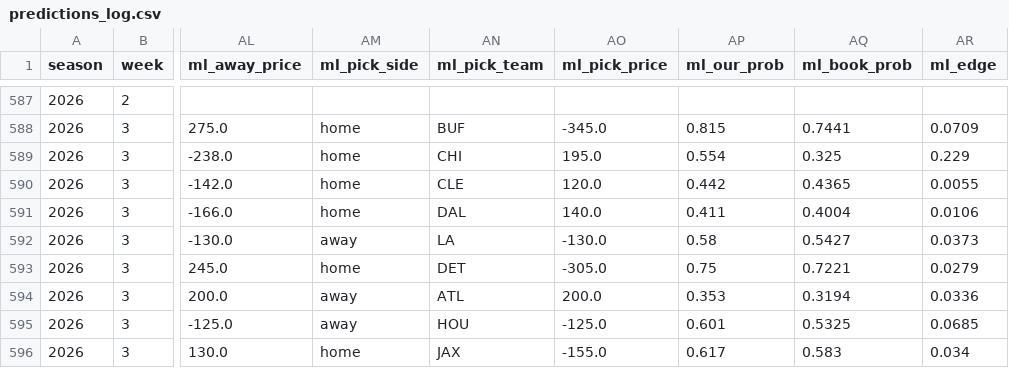
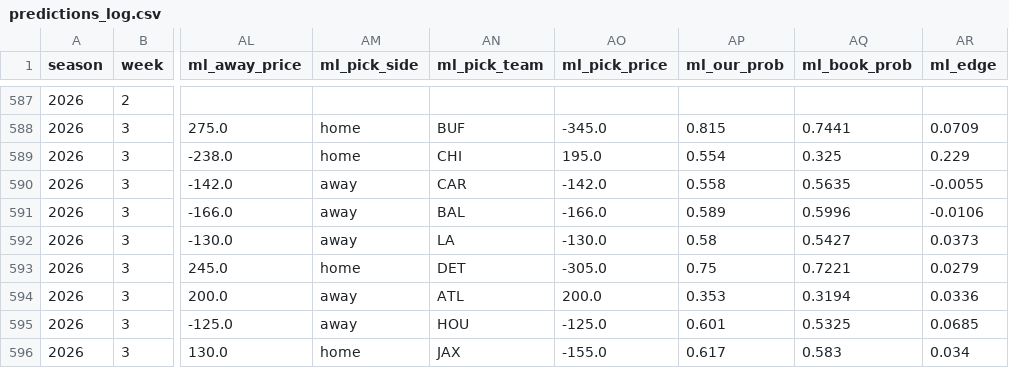
Before and after one commit to ant56-arch/nfl-edge, a CSV file: data/tracking/predictions_log.csv, drawn as a sheet; only a part is shown, gaps mark what is left out; the diff covers the shown part only; the diff names each change by its address in the sheet, - before the commit and + after, or states it on an @@ line.

```diff
--- a/data/tracking/predictions_log.csv
+++ b/data/tracking/predictions_log.csv
-AM590:AM591 (ml_pick_side): home
+AM590:AM591 (ml_pick_side): away
-AN590 (ml_pick_team): CLE
+AN590 (ml_pick_team): CAR
-AO590 (ml_pick_price): 120.0
+AO590 (ml_pick_price): -142.0
-AP590 (ml_our_prob): 0.442
+AP590 (ml_our_prob): 0.558
-AQ590 (ml_book_prob): 0.4365
+AQ590 (ml_book_prob): 0.5635
-AR590 (ml_edge): 0.0055
+AR590 (ml_edge): -0.0055
-AN591 (ml_pick_team): DAL
+AN591 (ml_pick_team): BAL
-AO591 (ml_pick_price): 140.0
+AO591 (ml_pick_price): -166.0
-AP591 (ml_our_prob): 0.411
+AP591 (ml_our_prob): 0.589
-AQ591 (ml_book_prob): 0.4004
+AQ591 (ml_book_prob): 0.5996
-AR591 (ml_edge): 0.0106
+AR591 (ml_edge): -0.0106
```
Also changed, not shown: 31 edited cells elsewhere in this file, data/tracking/cfb_predictions_log.csv, 2 other files.
